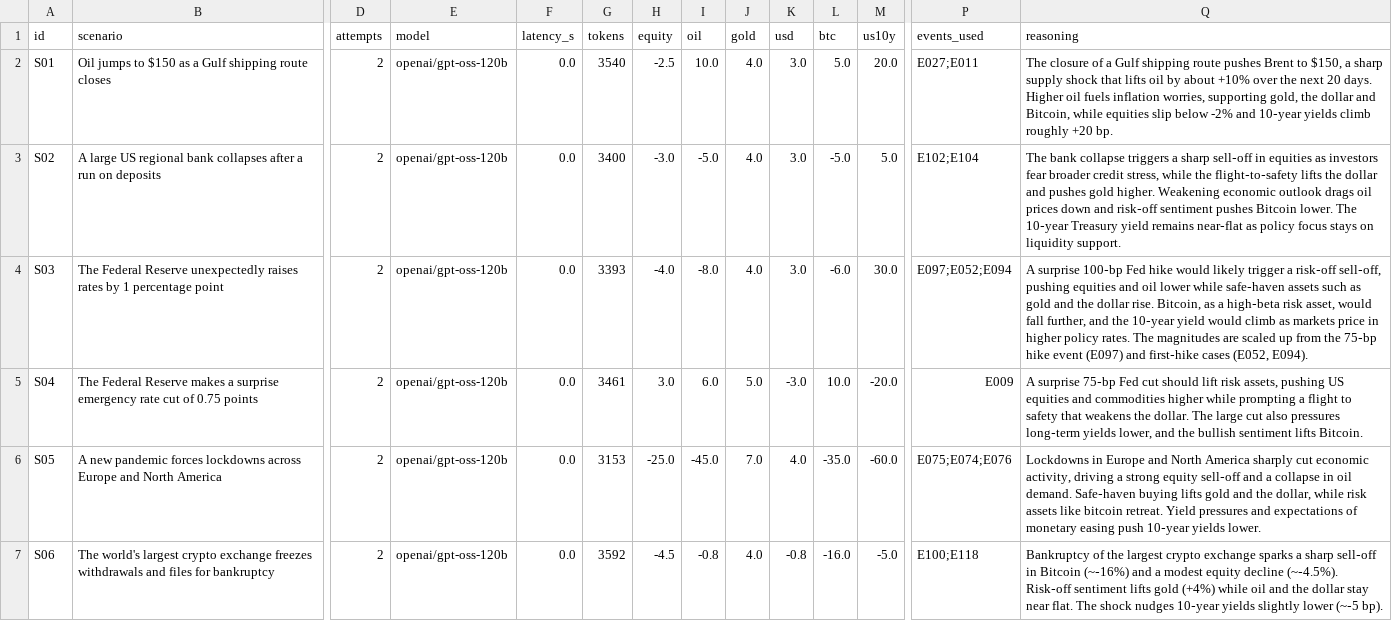
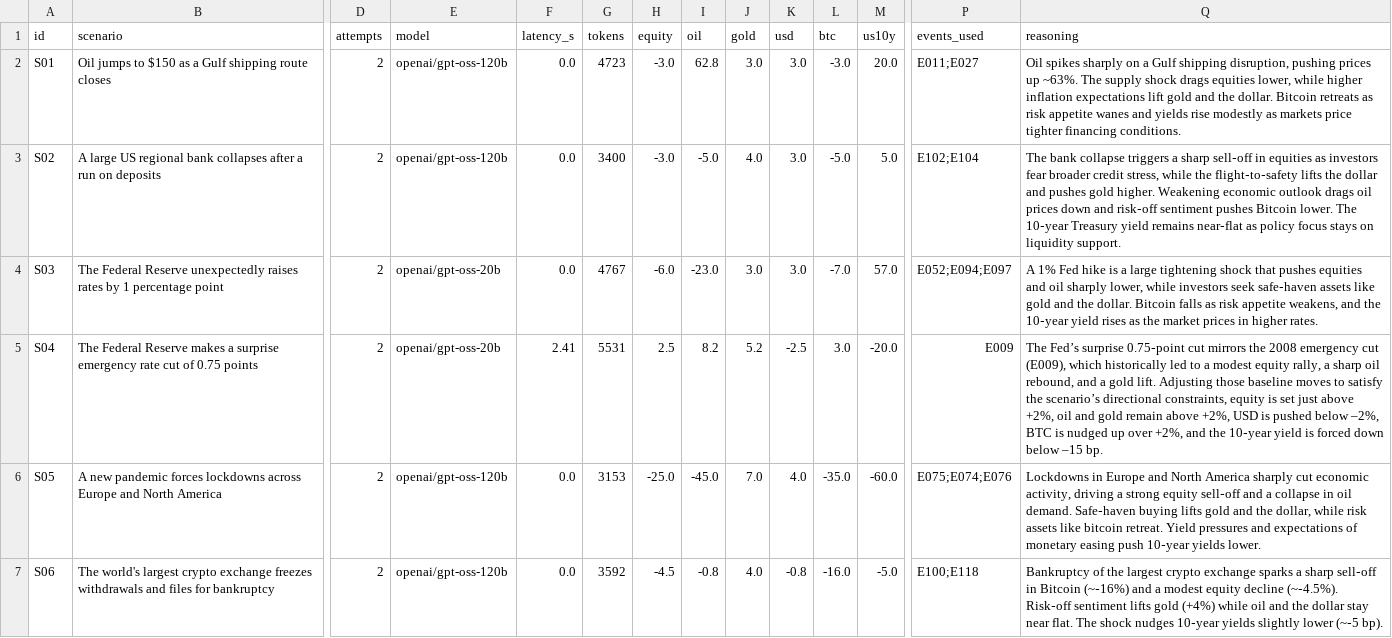
Before and after one commit to CharbelN/CrisisLens, a CSV file: eval/results/translator_with_rag.csv, drawn as a sheet; only a part is shown, gaps mark what is left out; the diff covers the shown part only; the diff names each change by its address in the sheet, - before the commit and + after, or states it on an @@ line.

```diff
--- a/eval/results/translator_with_rag.csv
+++ b/eval/results/translator_with_rag.csv
-G2 (tokens): 3540
+G2 (tokens): 4723
-H2 (equity): -2.5
+H2 (equity): -3.0
-I2 (oil): 10.0
+I2 (oil): 62.8
-J2 (gold): 4.0
+J2 (gold): 3.0
-L2 (btc): 5.0
+L2 (btc): -3.0
-P2 (events_used): E027;E011
+P2 (events_used): E011;E027
-Q2 (reasoning): The closure of a Gulf shipping route pushes Brent to $150, a sharp supply shock that lifts oil by about +10% over the next 20 days. Higher oil fuels inflation worries, supporting gold, the dollar and Bitcoin, while equities slip below -2% and 10‑year yields climb roughly +20 bp.
+Q2 (reasoning): Oil spikes sharply on a Gulf shipping disruption, pushing prices up ~63%. The supply shock drags equities lower, while higher inflation expectations lift gold and the dollar. Bitcoin retreats as risk appetite wanes and yields rise modestly as markets price tighter financing conditions.
-E4:E5 (model): openai/gpt-oss-120b
+E4:E5 (model): openai/gpt-oss-20b
-G4 (tokens): 3393
+G4 (tokens): 4767
-H4 (equity): -4.0
+H4 (equity): -6.0
-I4 (oil): -8.0
+I4 (oil): -23.0
-J4 (gold): 4.0
+J4 (gold): 3.0
-L4 (btc): -6.0
+L4 (btc): -7.0
-M4 (us10y): 30.0
+M4 (us10y): 57.0
-P4 (events_used): E097;E052;E094
+P4 (events_used): E052;E094;E097
-Q4 (reasoning): A surprise 100‑bp Fed hike would likely trigger a risk‑off sell‑off, pushing equities and oil lower while safe‑haven assets such as gold and the dollar rise. Bitcoin, as a high‑beta risk asset, would fall further, and the 10‑year yield would climb as markets price in higher policy rates. The magnitudes are scaled up from the 75‑bp hike event (E097) and first‑hike cases (E052, E094).
+Q4 (reasoning): A 1% Fed hike is a large tightening shock that pushes equities and oil sharply lower, while investors seek safe‑haven assets like gold and the dollar. Bitcoin falls as risk appetite weakens, and the 10‑year yield rises as the market prices in higher rates.
-F5 (latency_s): 0.0
+F5 (latency_s): 2.41
-G5 (tokens): 3461
+G5 (tokens): 5531
-H5 (equity): 3.0
+H5 (equity): 2.5
-I5 (oil): 6.0
+I5 (oil): 8.2
-J5 (gold): 5.0
+J5 (gold): 5.2
-K5 (usd): -3.0
+K5 (usd): -2.5
-L5 (btc): 10.0
+L5 (btc): 3.0
-Q5 (reasoning): A surprise 75‑bp Fed cut should lift risk assets, pushing US equities and commodities higher while prompting a flight to safety that weakens the dollar. The large cut also pressures long‑term yields lower, and the bullish sentiment lifts Bitcoin.
+Q5 (reasoning): The Fed’s surprise 0.75‑point cut mirrors the 2008 emergency cut (E009), which historically led to a modest equity rally, a sharp oil rebound, and a gold lift. Adjusting those baseline moves to satisfy the scenario’s directional constraints, equity is set just above +2%, oil and gold remain above +2%, USD is pushed below –2%, BTC is nudged up over +2%, and the 10‑year yield is forced down below –15 bp.
```
Also changed, not shown: 13 edited cells elsewhere in this file, eval/results/rag_comparison.csv, eval/results/translator_before_rag.csv, 11 other files.
